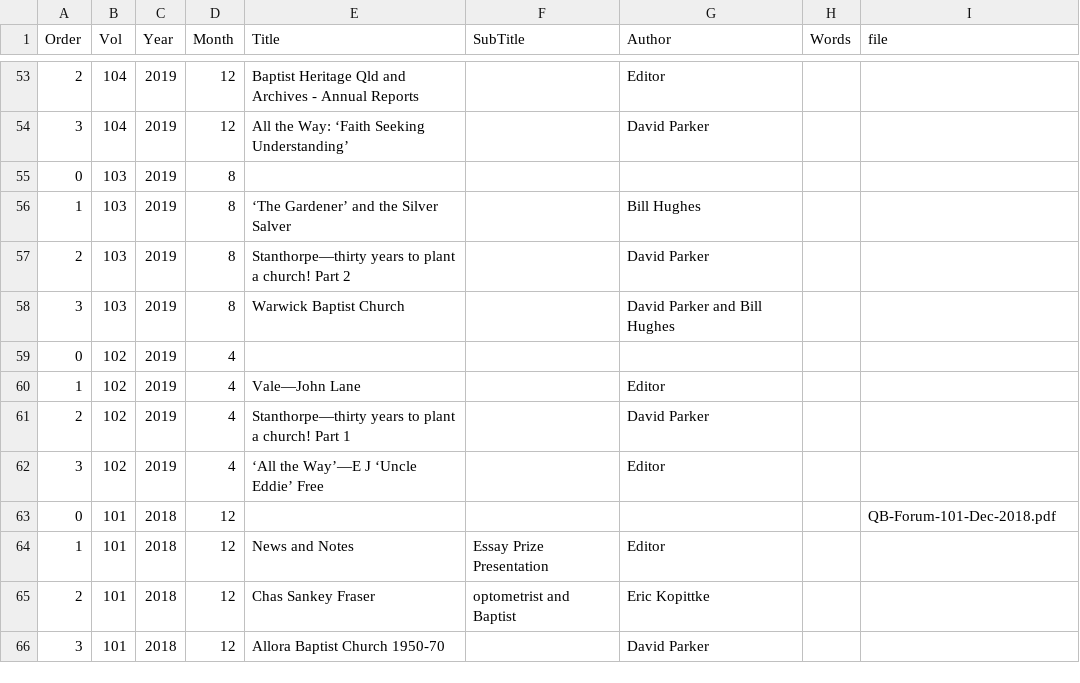
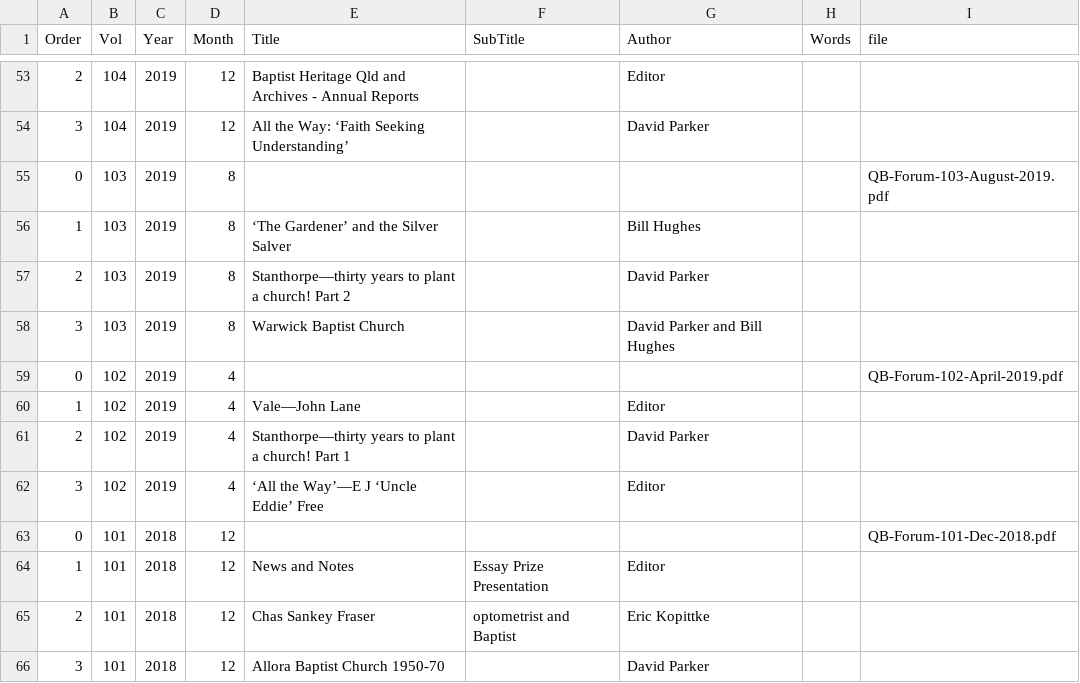
Before and after one commit to bhqweb/bhqweb.github.io, a TSV file: _data/forum.tsv, drawn as a sheet; only a part is shown, gaps mark what is left out.

Commit message:
updated forum.tsv

```diff
--- a/_data/forum.tsv
+++ b/_data/forum.tsv
@@ -54,3 +54,3 @@ Order	Vol	Year	Month	Title	SubTitle	Author	Words	file
 3	104	2019	12	All the Way: ‘Faith Seeking Understanding’		David Parker		
-0	103	2019	8					
+0	103	2019	8					QB-Forum-103-August-2019.pdf
 1	103	2019	8	‘The Gardener’ and the Silver Salver		Bill Hughes		
@@ -58,3 +58,3 @@ Order	Vol	Year	Month	Title	SubTitle	Author	Words	file
 3	103	2019	8	Warwick Baptist Church		David Parker and Bill Hughes		
-0	102	2019	4					
+0	102	2019	4					QB-Forum-102-April-2019.pdf
 1	102	2019	4	Vale—John Lane		Editor		
```
